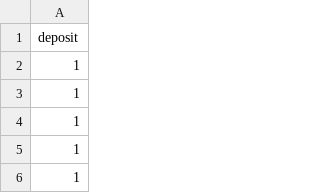
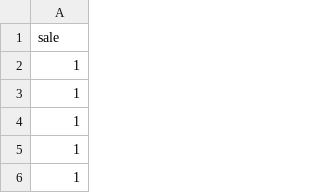
Before and after one commit to Lesego-1/Django-E-t-E-Project, a CSV file: myproject/notebooks/target.csv, drawn as a sheet; only a part is shown.

```diff
--- a/myproject/notebooks/target.csv
+++ b/myproject/notebooks/target.csv
@@ -1,2 +1,2 @@
-deposit
+sale
 1
```
Also changed, not shown: 32 other files.
